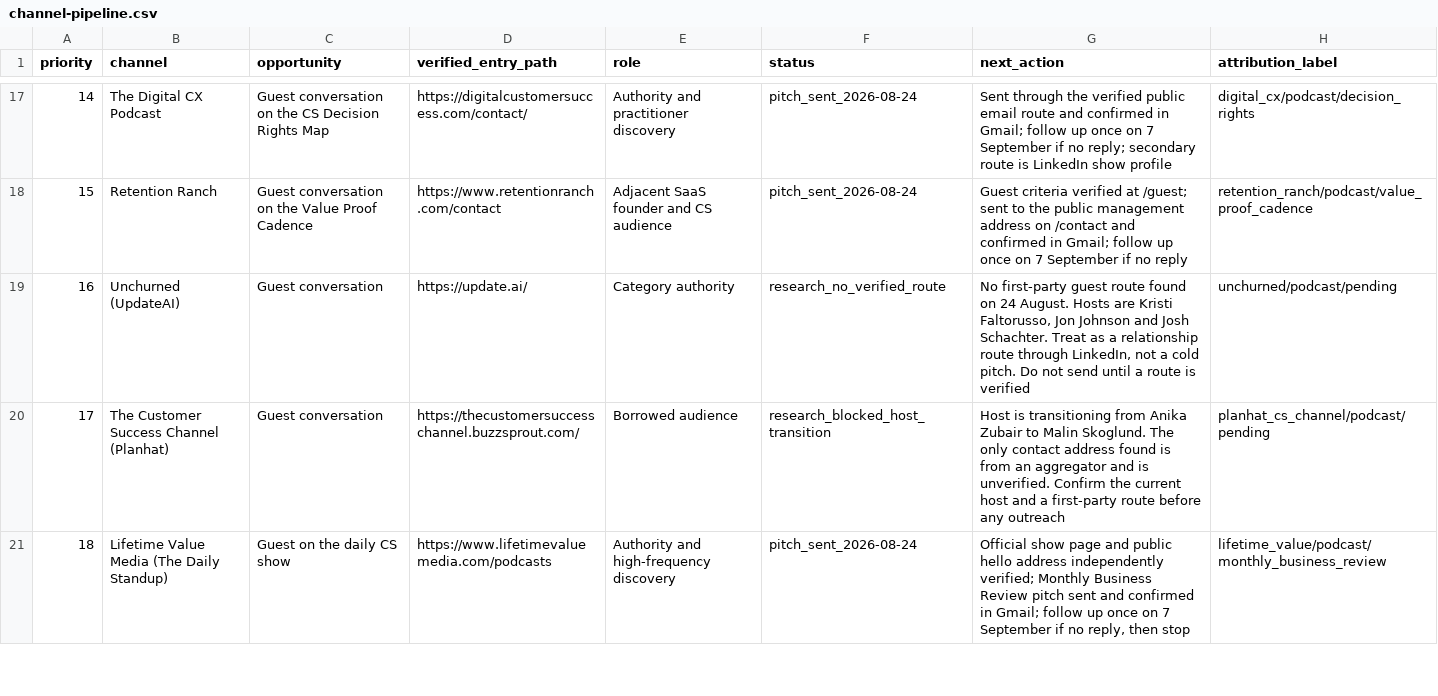
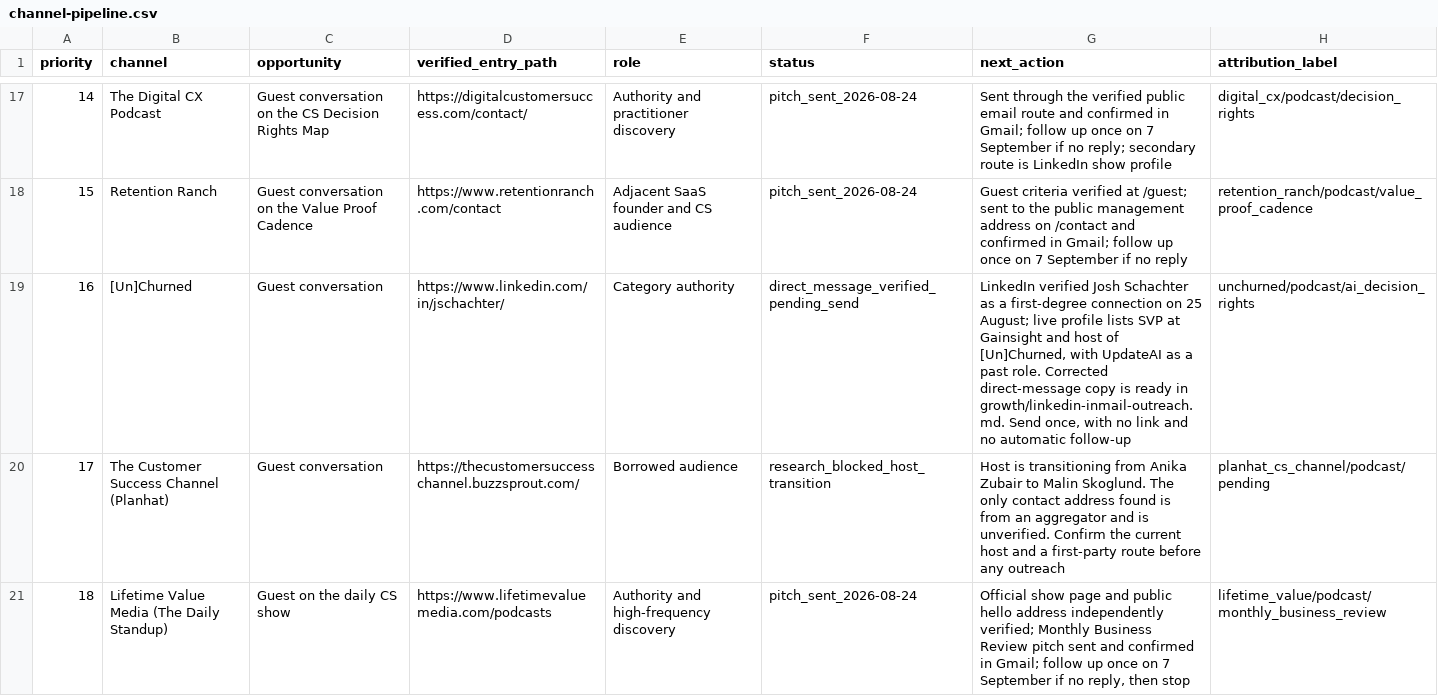
Before and after one commit to kubersethi15/churn-killers-clubhouse, a CSV file: growth/channel-pipeline.csv, drawn as a sheet; only a part is shown, gaps mark what is left out; the diff covers the shown part only.

Commit message:
growth: correct podcast host LinkedIn routes

```diff
--- a/growth/channel-pipeline.csv
+++ b/growth/channel-pipeline.csv
@@ -18,3 +18,3 @@ priority,channel,opportunity,verified_entry_path,role,status,next_action,attribu
 15,Retention Ranch,Guest conversation on the Value Proof Cadence,https://www.retentionranch.com/contact,Adjacent SaaS founder and CS audience,pitch_sent_2026-08-24,"Guest criteria verified at /guest; sent to the public management address on /contact and confirmed in Gmail; follow up once on 7 September if no reply",retention_ranch/podcast/value_proof_cadence
-16,Unchurned (UpdateAI),Guest conversation,https://update.ai/,Category authority,research_no_verified_route,"No first-party guest route found on 24 August. Hosts are Kristi Faltorusso, Jon Johnson and Josh Schachter. Treat as a relationship route through LinkedIn, not a cold pitch. Do not send until a route is verified",unchurned/podcast/pending
+16,[Un]Churned,Guest conversation,https://www.linkedin.com/in/jschachter/,Category authority,direct_message_verified_pending_send,"LinkedIn verified Josh Schachter as a first-degree connection on 25 August; live profile lists SVP at Gainsight and host of [Un]Churned, with UpdateAI as a past role. Corrected direct-message copy is ready in growth/linkedin-inmail-outreach.md. Send once, with no link and no automatic follow-up",unchurned/podcast/ai_decision_rights
 17,The Customer Success Channel (Planhat),Guest conversation,https://thecustomersuccesschannel.buzzsprout.com/,Borrowed audience,research_blocked_host_transition,"Host is transitioning from Anika Zubair to Malin Skoglund. The only contact address found is from an aggregator and is unverified. Confirm the current host and a first-party route before any outreach",planhat_cs_channel/podcast/pending
```
Also changed, not shown: 4 edited cells elsewhere in this file, 1 other file.
